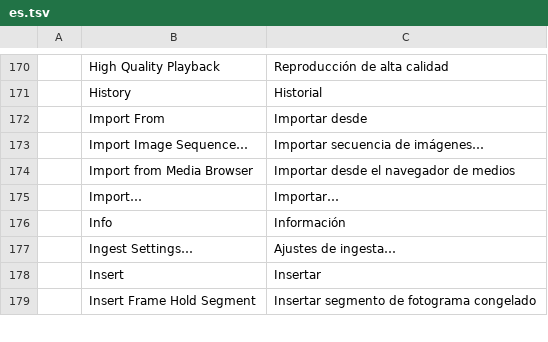
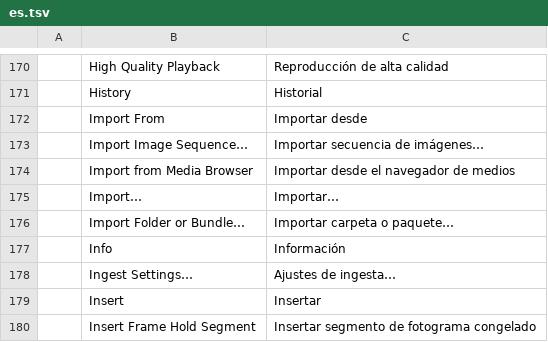
Before and after one commit to camcoley1/filmcraft, a TSV file: crates/ui-egui/src/i18n/es.tsv, drawn as a sheet; only a part is shown, gaps mark what is left out; the diff names each change by its address in the sheet, - before the commit and + after, or states it on an @@ line.

```diff
--- a/crates/ui-egui/src/i18n/es.tsv
+++ b/crates/ui-egui/src/i18n/es.tsv
+row 176:  | Import Folder or Bundle… | Importar carpeta o paquete…
```
Also changed, not shown: crates/ui-egui/src/i18n/de.tsv, crates/ui-egui/src/i18n/fr.tsv, 8 other files.
